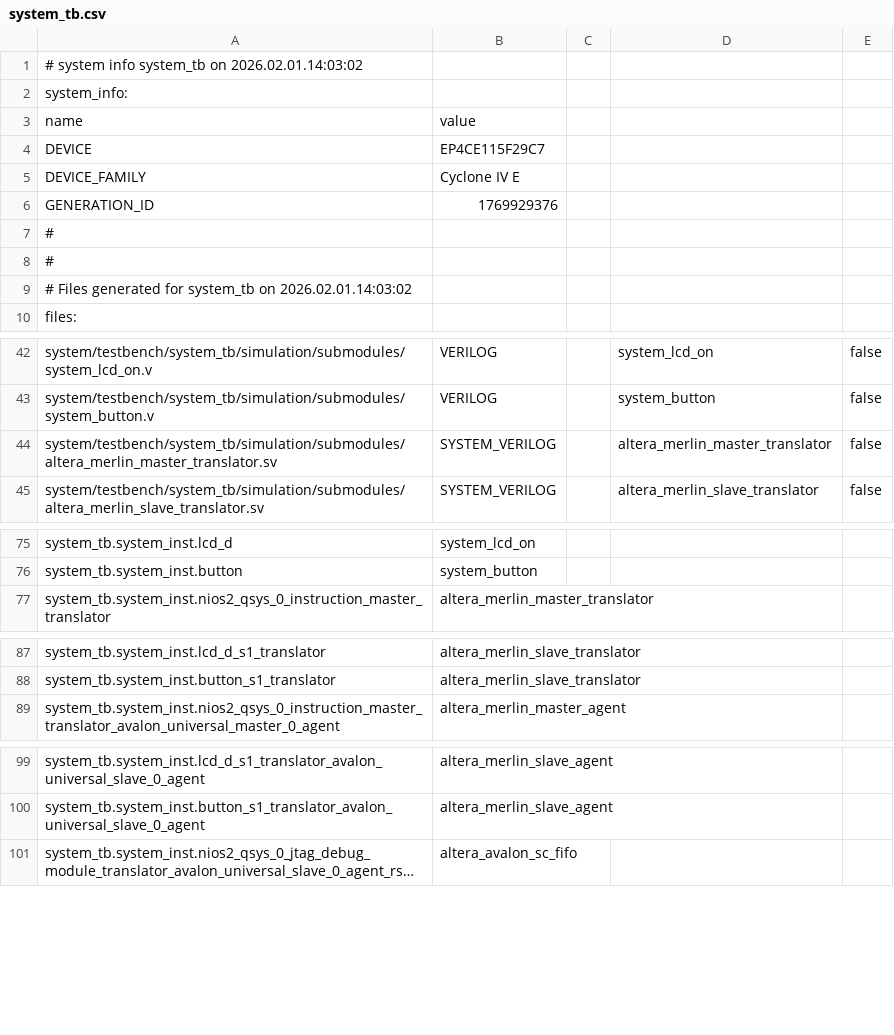
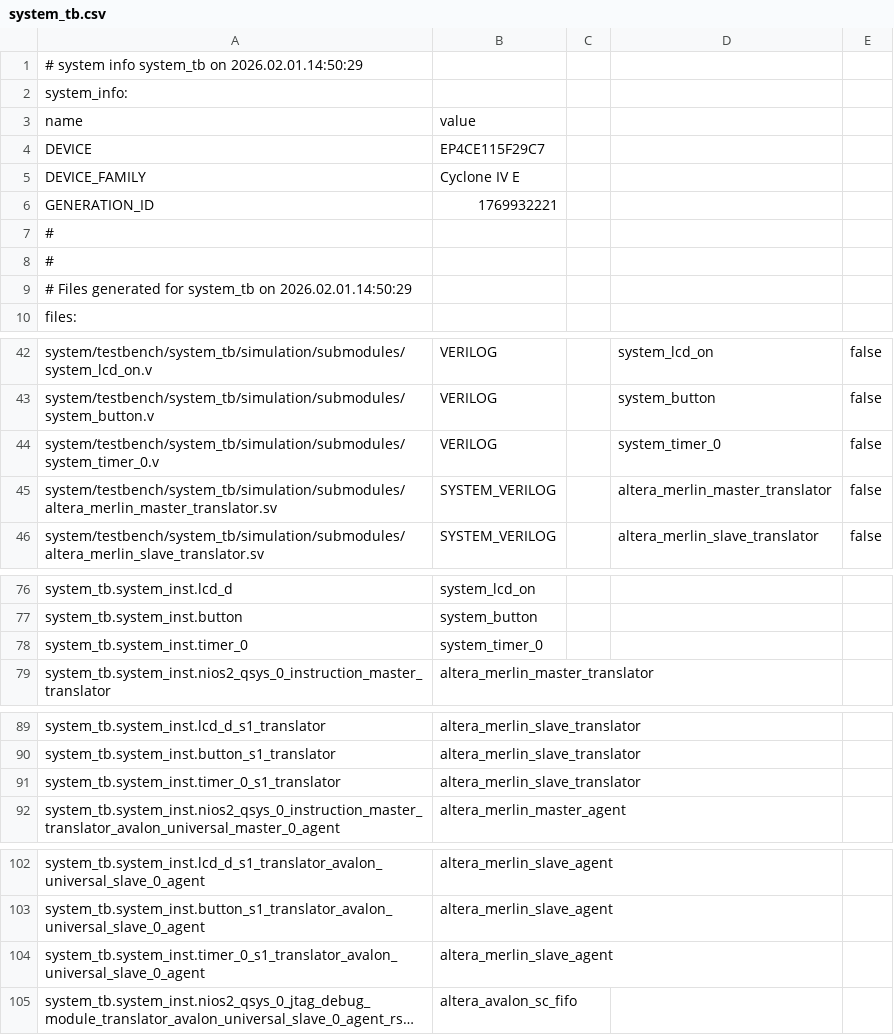
Before and after one commit to tiesen243/alarm-clock, a CSV file: lab_6/system_tb.csv, drawn as a sheet; only a part is shown, gaps mark what is left out; long unchanged cells end in …; the diff covers the shown part only; the diff names each change by its address in the sheet, - before the commit and + after, or states it on an @@ line.

```diff
--- a/lab_6/system_tb.csv
+++ b/lab_6/system_tb.csv
-A1: …system_tb on 2026.02.01.14:03:02
+A1: …system_tb on 2026.02.01.14:50:29
-B6: 1769929376
+B6: 1769932221
-A9: …system_tb on 2026.02.01.14:03:02
+A9: …system_tb on 2026.02.01.14:50:29
+row 44: system/testbench/system_tb/simulation/submodules/system_timer_0.v | VERILOG |  | system_timer_0 | false
+row 78: system_tb.system_inst.timer_0 | system_timer_0
+row 91: system_tb.system_inst.timer_0_s1_translator | altera_merlin_slave_translator
+row 104: system_tb.system_inst.timer_0_s1_translator_avalon_universal_slave_0_agent | altera_merlin_slave_agent
```
Also changed, not shown: 4 added rows elsewhere in this file, 16 other files.
